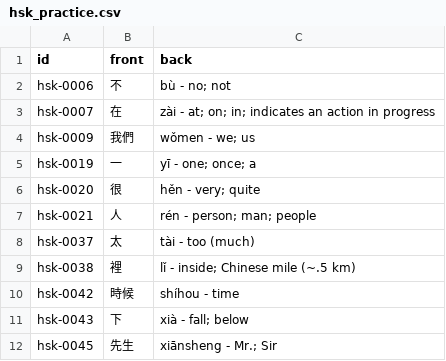
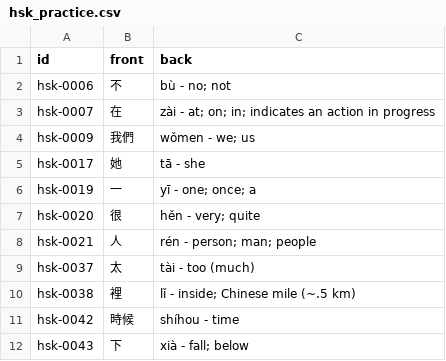
Before and after one commit to chiin/feeeed, a CSV file: hsk_practice.csv, drawn as a sheet; only a part is shown; the shorter side is filled out with more unchanged rows; the diff names each change by its address in the sheet, - before the commit and + after, or states it on an @@ line.

```diff
--- a/hsk_practice.csv
+++ b/hsk_practice.csv
+row 5: hsk-0017 | 她 | tā - she
```
Also changed, not shown: 29 other files.
